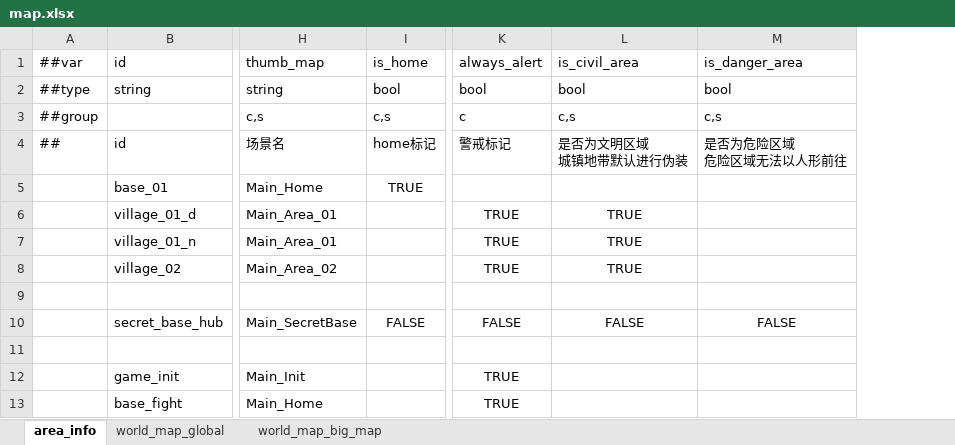
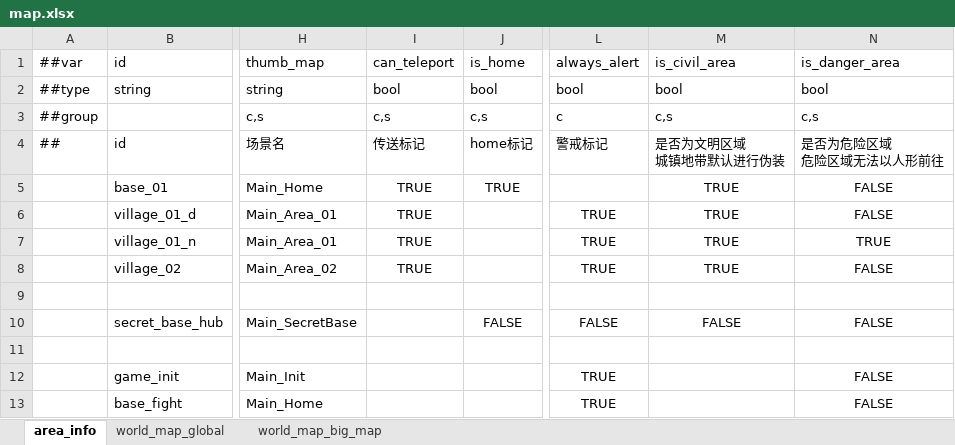
Before and after one commit to nmbswls/FkSucProj, an Excel workbook: Config/Datas/map.xlsx, sheet area_info, drawn as a sheet; only a part is shown, gaps mark what is left out; values as stored, in another font and other column widths than the file's, no borders; addresses are those after the commit; the diff names each change by its address in the sheet, - before the commit and + after, or states it on an @@ line.

```diff
--- a/Config/Datas/map.xlsx (sheet area_info)
+++ b/Config/Datas/map.xlsx (sheet area_info)
+column I, rows 1-8: can_teleport | bool | c,s | 传送标记 | TRUE | TRUE | TRUE | TRUE
-M5: (empty)
+M5: TRUE
-N5:N6: (empty)
+N5:N6: FALSE
-N7: (empty)
+N7: TRUE
-N8: (empty)
+N8: FALSE
-N12:N13: (empty)
+N12:N13: FALSE
```
Also changed, not shown: Config/Datas/__tables__.xlsx, Config/Datas/skill.xlsx, 24 other files.
